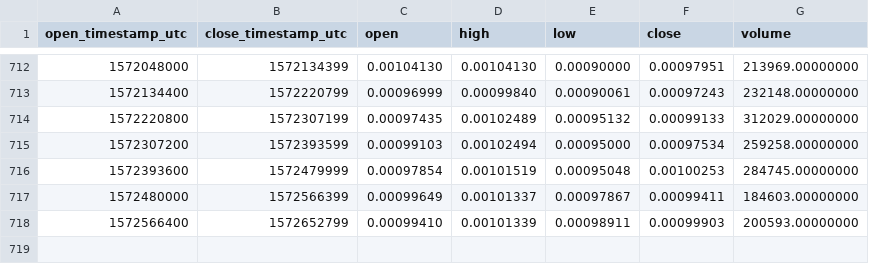
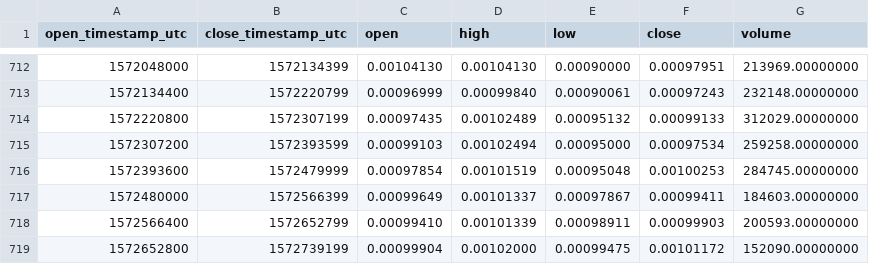
Before and after one commit to cryptobigbro/binance-ARNETH, a CSV file: binance-ARNETH-1d.csv, drawn as a sheet; only a part is shown, gaps mark what is left out.

Commit message:
Update OHLCV data.

```diff
--- a/binance-ARNETH-1d.csv
+++ b/binance-ARNETH-1d.csv
@@ -718 +718,2 @@ open_timestamp_utc,close_timestamp_utc,open,high,low,close,volume
 1572566400,1572652799,0.00099410,0.00101339,0.00098911,0.00099903,200593.00000000
+1572652800,1572739199,0.00099904,0.00102000,0.00099475,0.00101172,152090.00000000
```
Also changed, not shown: 1 other file.
